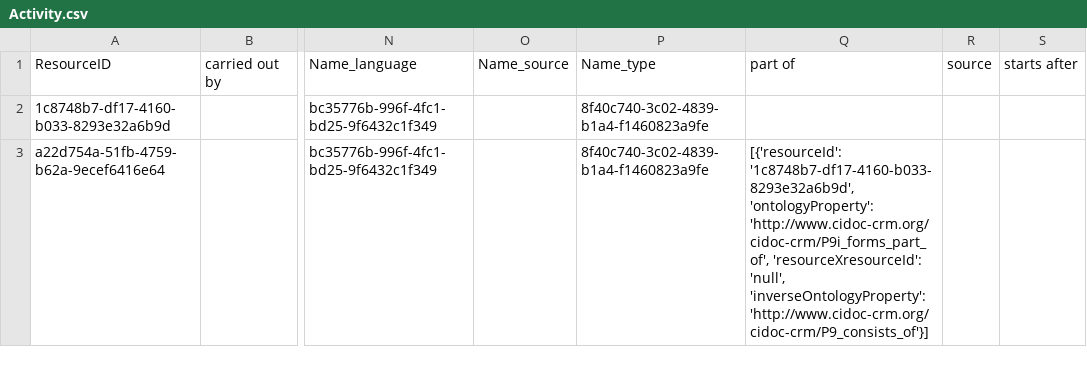
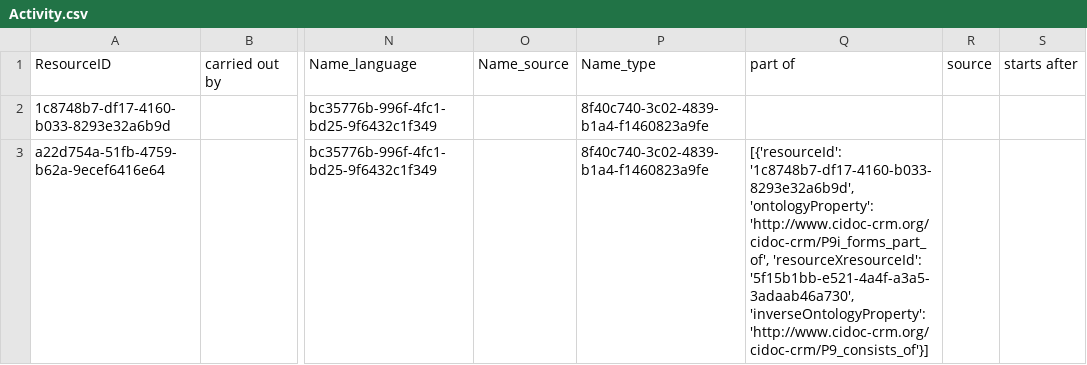
Before and after one commit to archesproject/arches-for-science, a CSV file: afs/pkg/sample/Activity.csv, drawn as a sheet; only a part is shown, gaps mark what is left out; the diff names each change by its address in the sheet, - before the commit and + after, or states it on an @@ line.

Commit message:
activity file update

```diff
--- a/afs/pkg/sample/Activity.csv
+++ b/afs/pkg/sample/Activity.csv
-Q3: …'http://www.cidoc-crm.org/cidoc-crm/P9i_forms_part_of', 'resourceXresourceId': 'null', 'inverseOntologyProperty': 'http://www.cidoc-crm.org/cidoc-crm/P9_consists_of'}]
+Q3: …'http://www.cidoc-crm.org/cidoc-crm/P9i_forms_part_of', 'resourceXresourceId': '5f15b1bb-e521-4a4f-a3a5-3adaab46a730', 'inverseOntologyProperty': 'http://www.cidoc-crm.org/cidoc-crm/P9_consists_of'}]
```
